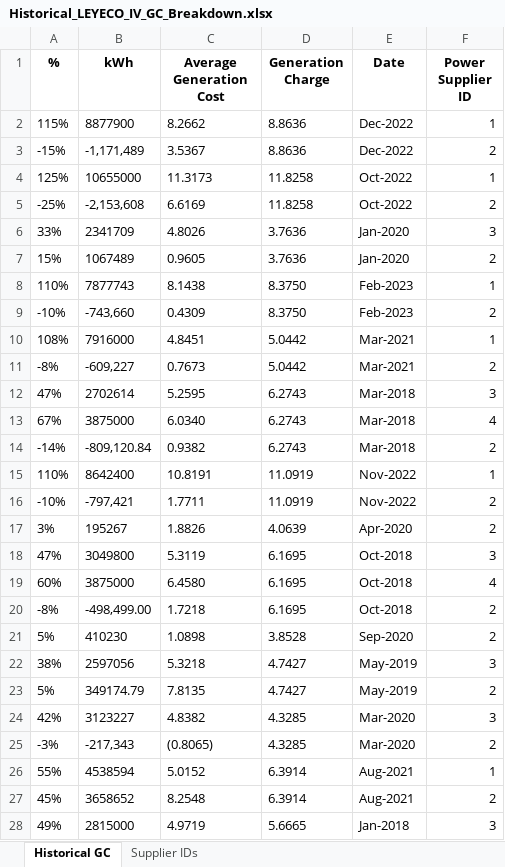
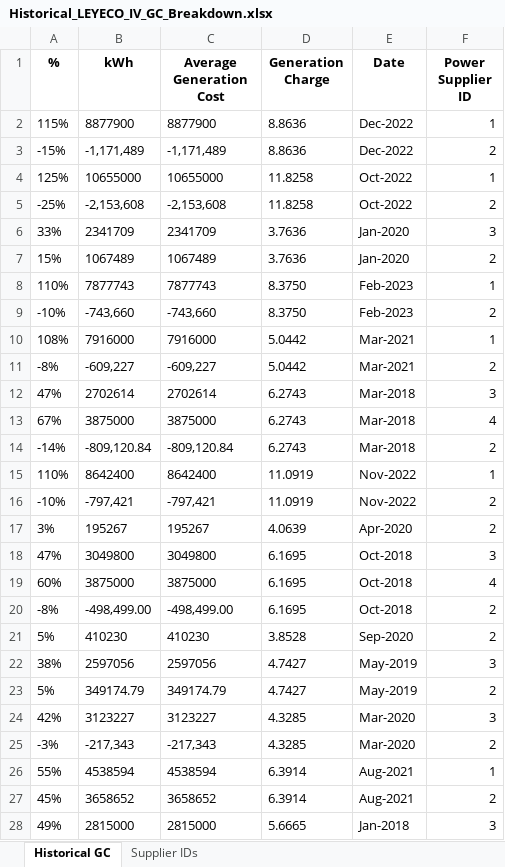
Before and after one commit to andreasenson/Scrape-DU-Generation-Charge, an Excel workbook: LEYECO IV/Historical_LEYECO_IV_GC_Breakdown.xlsx, sheet Historical GC, drawn as a sheet; only a part is shown; values as stored, in another font and other column widths than the file's, no borders; the diff covers the shown part only; the diff names each change by its address in the sheet, - before the commit and + after, or states it on an @@ line.

```diff
--- a/LEYECO IV/Historical_LEYECO_IV_GC_Breakdown.xlsx (sheet Historical GC)
+++ b/LEYECO IV/Historical_LEYECO_IV_GC_Breakdown.xlsx (sheet Historical GC)
-C2 (Average Generation Cost): 8.2662
+C2 (Average Generation Cost): 8877900
-C3 (Average Generation Cost): 3.5367
+C3 (Average Generation Cost): -1,171,489
-C4 (Average Generation Cost): 11.3173
+C4 (Average Generation Cost): 10655000
-C5 (Average Generation Cost): 6.6169
+C5 (Average Generation Cost): -2,153,608
-C6 (Average Generation Cost): 4.8026
+C6 (Average Generation Cost): 2341709
-C7 (Average Generation Cost): 0.9605
+C7 (Average Generation Cost): 1067489
-C8 (Average Generation Cost): 8.1438
+C8 (Average Generation Cost): 7877743
-C9 (Average Generation Cost): 0.4309
+C9 (Average Generation Cost): -743,660
-C10 (Average Generation Cost): 4.8451
+C10 (Average Generation Cost): 7916000
-C11 (Average Generation Cost): 0.7673
+C11 (Average Generation Cost): -609,227
-C12 (Average Generation Cost): 5.2595
+C12 (Average Generation Cost): 2702614
-C13 (Average Generation Cost): 6.0340
+C13 (Average Generation Cost): 3875000
-C14 (Average Generation Cost): 0.9382
+C14 (Average Generation Cost): -809,120.84
-C15 (Average Generation Cost): 10.8191
+C15 (Average Generation Cost): 8642400
-C16 (Average Generation Cost): 1.7711
+C16 (Average Generation Cost): -797,421
-C17 (Average Generation Cost): 1.8826
+C17 (Average Generation Cost): 195267
-C18 (Average Generation Cost): 5.3119
+C18 (Average Generation Cost): 3049800
-C19 (Average Generation Cost): 6.4580
+C19 (Average Generation Cost): 3875000
-C20 (Average Generation Cost): 1.7218
+C20 (Average Generation Cost): -498,499.00
-C21 (Average Generation Cost): 1.0898
+C21 (Average Generation Cost): 410230
-C22 (Average Generation Cost): 5.3218
+C22 (Average Generation Cost): 2597056
-C23 (Average Generation Cost): 7.8135
+C23 (Average Generation Cost): 349174.79
-C24 (Average Generation Cost): 4.8382
+C24 (Average Generation Cost): 3123227
-C25 (Average Generation Cost): (0.8065)
+C25 (Average Generation Cost): -217,343
-C26 (Average Generation Cost): 5.0152
+C26 (Average Generation Cost): 4538594
-C27 (Average Generation Cost): 8.2548
+C27 (Average Generation Cost): 3658652
-C28 (Average Generation Cost): 4.9719
+C28 (Average Generation Cost): 2815000
```
Also changed, not shown: 103 edited cells elsewhere in this sheet, 1 other file.
